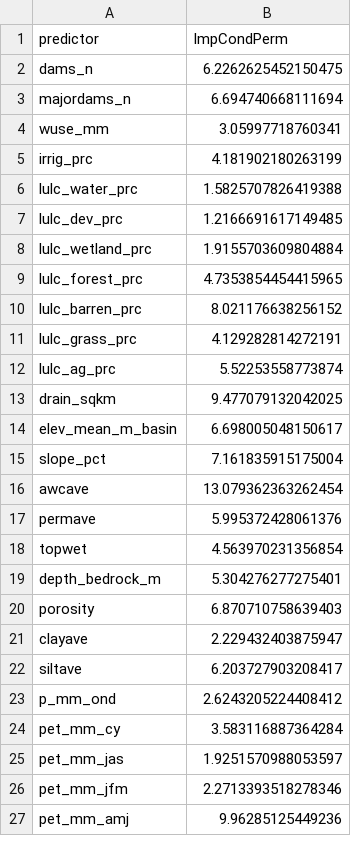
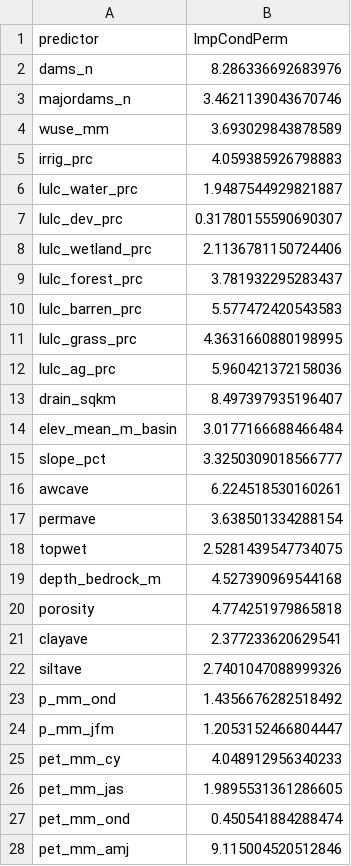
Before and after one commit to dry-rivers-rcn/IntermittencyTrends, a CSV file: results/01_RandomForest_PreliminaryVariableImportance_zeroflowfirst_National.csv, drawn as a sheet; only a part is shown; the diff covers the shown part only.

```diff
--- a/results/01_RandomForest_PreliminaryVariableImportance_zeroflowfirst_National.csv
+++ b/results/01_RandomForest_PreliminaryVariableImportance_zeroflowfirst_National.csv
@@ -1,27 +1,28 @@
 predictor,ImpCondPerm
-dams_n,6.2262625452150475
-majordams_n,6.694740668111694
-wuse_mm,3.05997718760341
-irrig_prc,4.181902180263199
-lulc_water_prc,1.5825707826419388
-lulc_dev_prc,1.2166691617149485
-lulc_wetland_prc,1.9155703609804884
-lulc_forest_prc,4.7353854454415965
-lulc_barren_prc,8.021176638256152
-lulc_grass_prc,4.129282814272191
-lulc_ag_prc,5.52253558773874
-drain_sqkm,9.477079132042025
-elev_mean_m_basin,6.698005048150617
-slope_pct,7.161835915175004
-awcave,13.079362363262454
-permave,5.995372428061376
-topwet,4.563970231356854
-depth_bedrock_m,5.304276277275401
-porosity,6.870710758639403
-clayave,2.229432403875947
-siltave,6.203727903208417
-p_mm_ond,2.6243205224408412
-pet_mm_cy,3.583116887364284
-pet_mm_jas,1.9251570988053597
-pet_mm_jfm,2.2713393518278346
-pet_mm_amj,9.96285125449236
+dams_n,8.286336692683976
+majordams_n,3.4621139043670746
+wuse_mm,3.693029843878589
+irrig_prc,4.059385926798883
+lulc_water_prc,1.9487544929821887
+lulc_dev_prc,0.31780155590690307
+lulc_wetland_prc,2.1136781150724406
+lulc_forest_prc,3.781932295283437
+lulc_barren_prc,5.577472420543583
+lulc_grass_prc,4.3631660880198995
+lulc_ag_prc,5.960421372158036
+drain_sqkm,8.497397935196407
+elev_mean_m_basin,3.0177166688466484
+slope_pct,3.3250309018566777
+awcave,6.224518530160261
+permave,3.638501334288154
+topwet,2.5281439547734075
+depth_bedrock_m,4.527390969544168
+porosity,4.774251979865818
+clayave,2.377233620629541
+siltave,2.7401047088999326
+p_mm_ond,1.4356676282518492
+p_mm_jfm,1.2053152466804447
+pet_mm_cy,4.048912956340233
+pet_mm_jas,1.9895531361286605
+pet_mm_ond,0.450541884288474
+pet_mm_amj,9.115004520512846
```
Also changed, not shown: 4 added rows, 3 removed rows and 25 edited cells elsewhere in this file, results/01_RandomForest_PreliminaryVariableImportance_peak2z_length_EasternForests.csv, results/01_RandomForest_PreliminaryVariableImportance_peak2z_length_NorthGreatPlains.csv, 30 other files.
